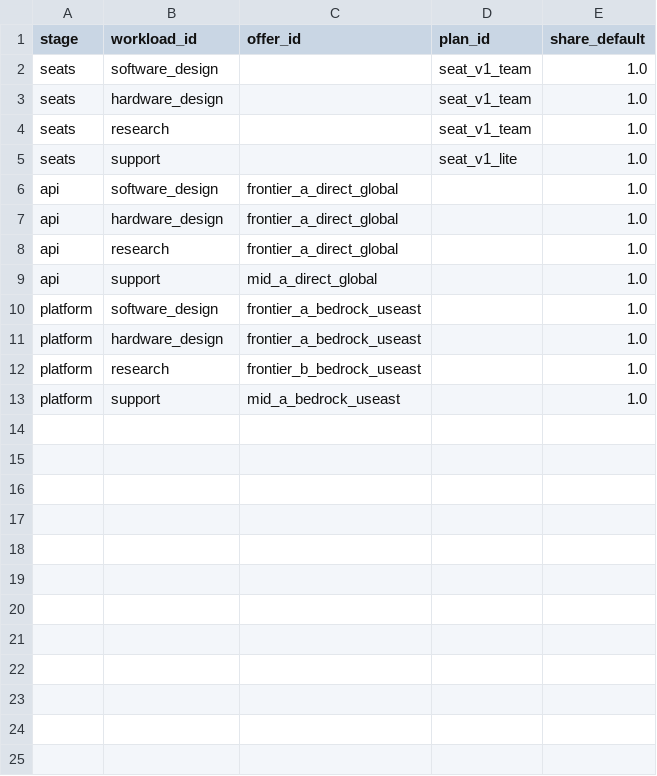
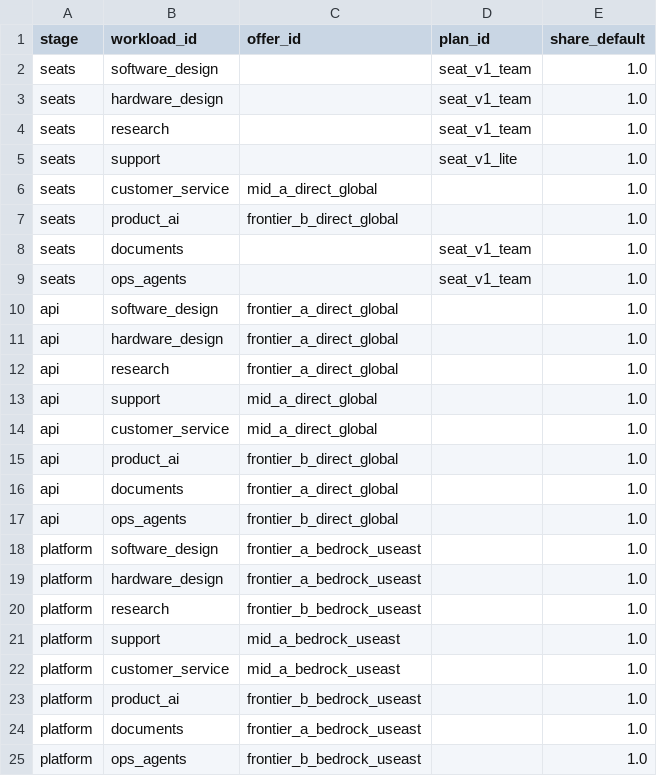
Before and after one commit to AnandS09/tok-opt-dashboard, a CSV file: mock/public/data/baseline_providers.csv, drawn as a sheet.

```diff
--- a/mock/public/data/baseline_providers.csv
+++ b/mock/public/data/baseline_providers.csv
@@ -5,2 +5,6 @@ seats,research,,seat_v1_team,1.0
 seats,support,,seat_v1_lite,1.0
+seats,customer_service,mid_a_direct_global,,1.0
+seats,product_ai,frontier_b_direct_global,,1.0
+seats,documents,,seat_v1_team,1.0
+seats,ops_agents,,seat_v1_team,1.0
 api,software_design,frontier_a_direct_global,,1.0
@@ -9,2 +13,6 @@ api,research,frontier_a_direct_global,,1.0
 api,support,mid_a_direct_global,,1.0
+api,customer_service,mid_a_direct_global,,1.0
+api,product_ai,frontier_b_direct_global,,1.0
+api,documents,frontier_a_direct_global,,1.0
+api,ops_agents,frontier_b_direct_global,,1.0
 platform,software_design,frontier_a_bedrock_useast,,1.0
@@ -13 +21,5 @@ platform,research,frontier_b_bedrock_useast,,1.0
 platform,support,mid_a_bedrock_useast,,1.0
+platform,customer_service,mid_a_bedrock_useast,,1.0
+platform,product_ai,frontier_b_bedrock_useast,,1.0
+platform,documents,frontier_a_bedrock_useast,,1.0
+platform,ops_agents,frontier_b_bedrock_useast,,1.0
```
Also changed, not shown: mock/public/data/quality.csv, mock/public/data/workloads.csv, 16 other files.
